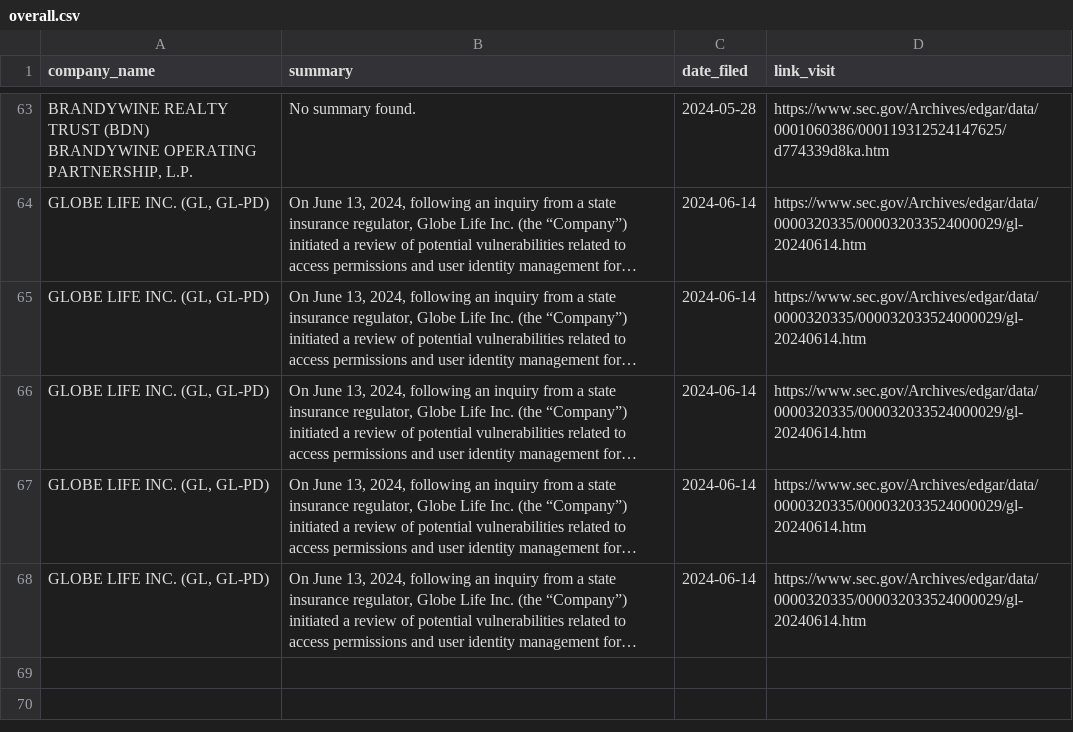
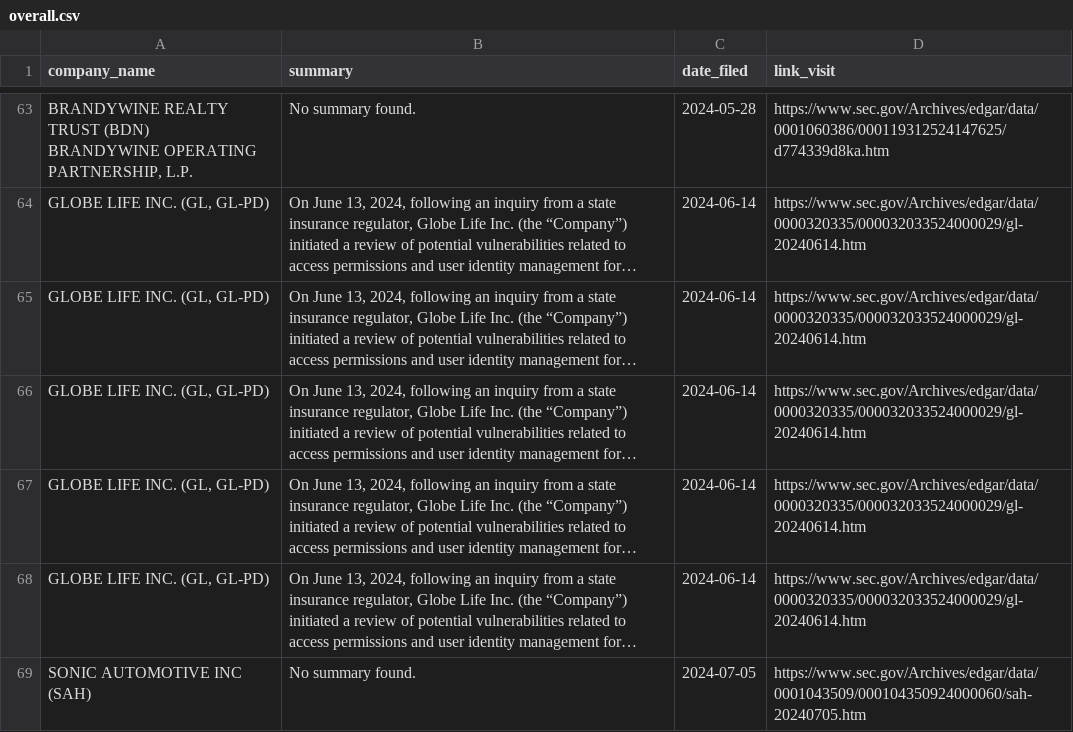
Before and after one commit to ASP-Christian/8kfiles, a CSV file: data/overall.csv, drawn as a sheet; only a part is shown, gaps mark what is left out; long unchanged cells end in …; the diff names each change by its address in the sheet, - before the commit and + after, or states it on an @@ line.

```diff
--- a/data/overall.csv
+++ b/data/overall.csv
+row 69: SONIC AUTOMOTIVE INC (SAH) | No summary found. | 2024-07-05 | https://www.sec.gov/Archives/edgar/data/0001043509/000104350924000060/sah-20240705.htm
```
